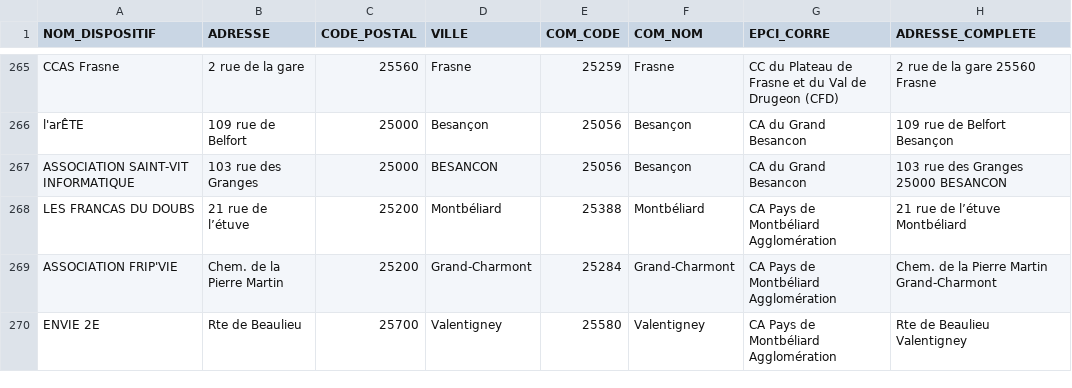
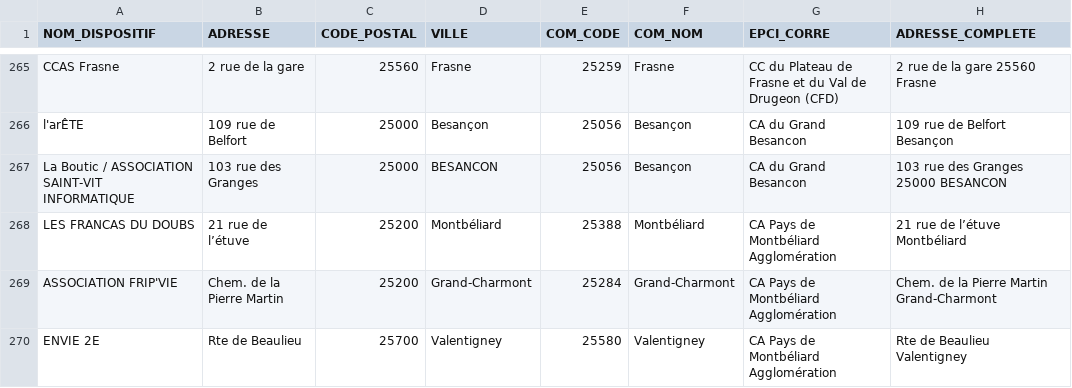
Before and after one commit to multi-coop/data-doubs-inclusion, a CSV file: csv/geocoding/geocoded.csv, drawn as a sheet; only a part is shown, gaps mark what is left out; the diff names each change by its address in the sheet, - before the commit and + after, or states it on an @@ line.

Commit message:
Commit on branch 'datami-2025-03-17-geocoded-csv-a7ea630e-c21c-4fe9-a810-a08a243b95eb' Date: 17/03/2025 Time: 08:45:01

```diff
--- a/csv/geocoding/geocoded.csv
+++ b/csv/geocoding/geocoded.csv
-A267 (NOM_DISPOSITIF): ASSOCIATION SAINT-VIT INFORMATIQUE
+A267 (NOM_DISPOSITIF): La Boutic / ASSOCIATION SAINT-VIT INFORMATIQUE
```
